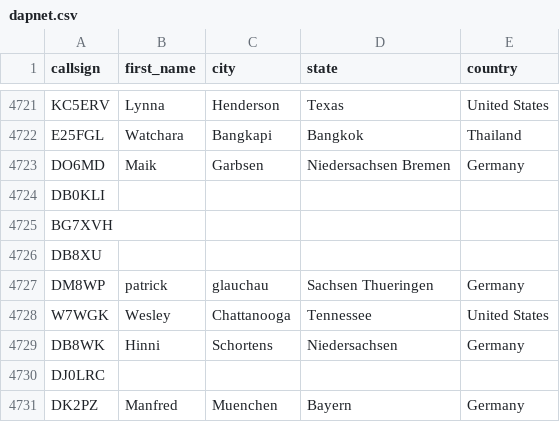
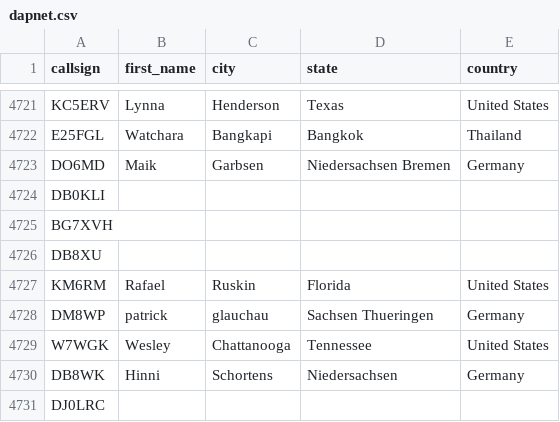
Before and after one commit to DMR-Database/dmr-database-appdata, a CSV file: dapnet.csv, drawn as a sheet; only a part is shown, gaps mark what is left out; the shorter side is filled out with more unchanged rows; the diff names each change by its address in the sheet, - before the commit and + after, or states it on an @@ line.

```diff
--- a/dapnet.csv
+++ b/dapnet.csv
+row 4727: KM6RM | Rafael | Ruskin | Florida | United States
```
Also changed, not shown: 1 other file.
